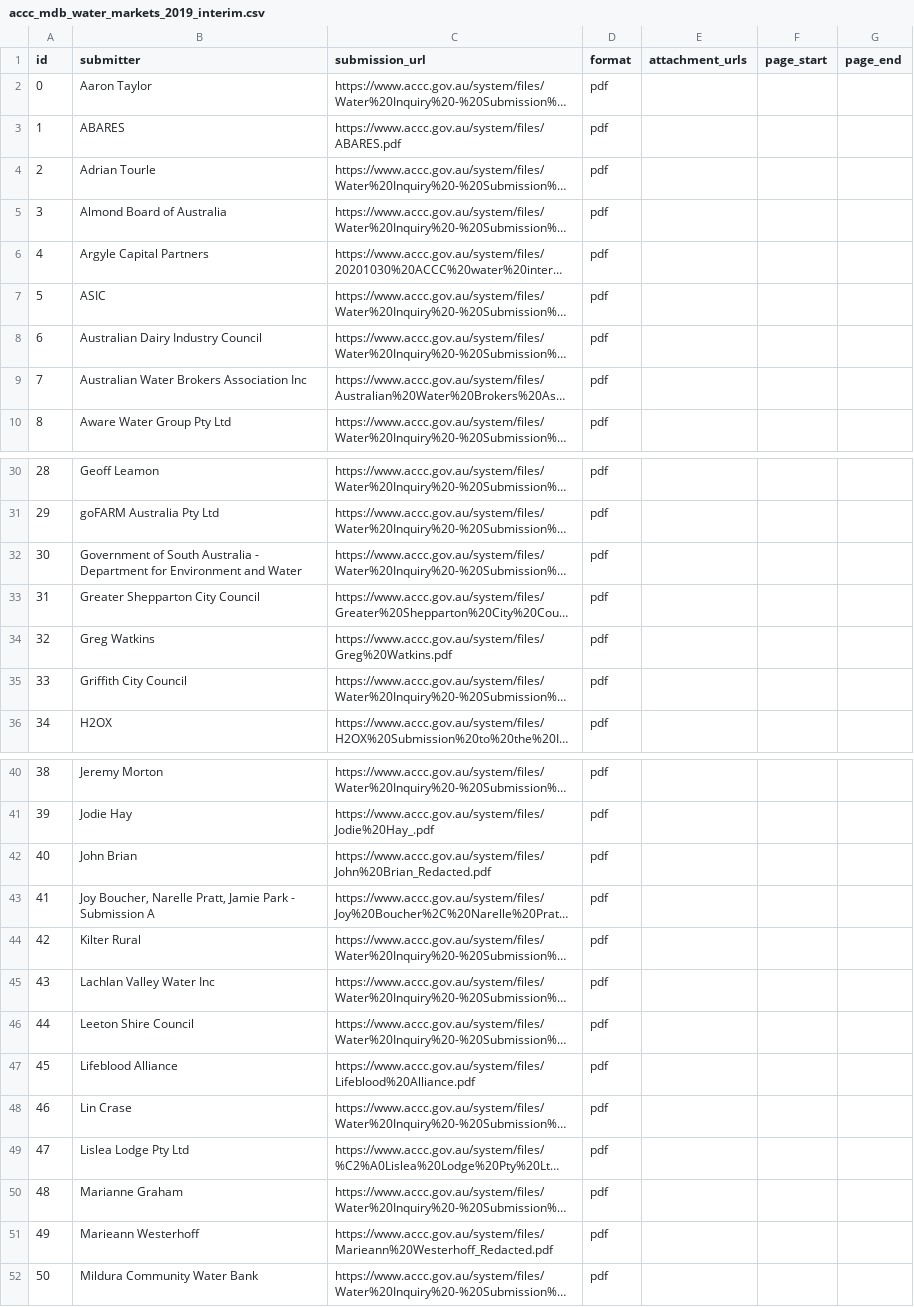
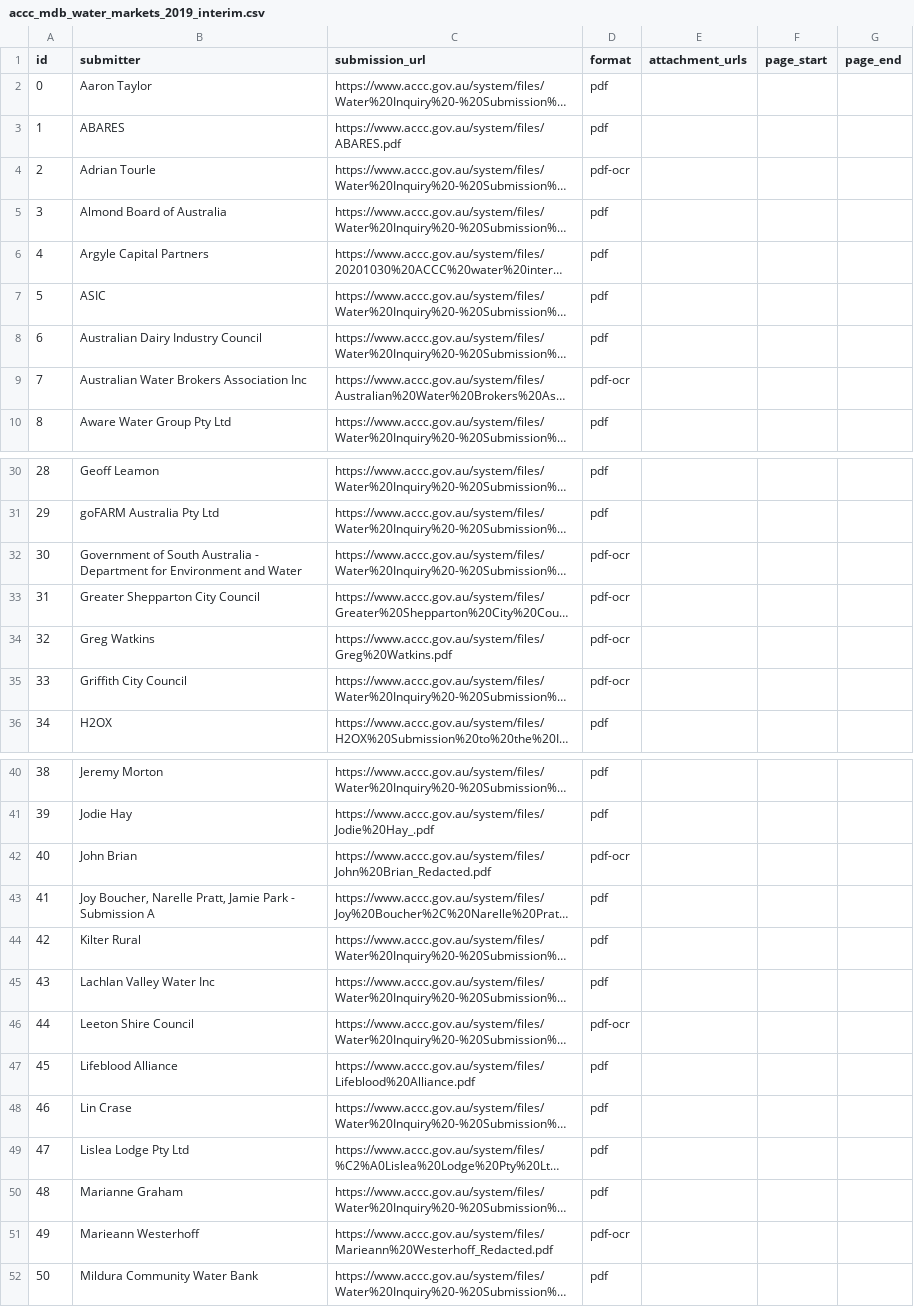
Before and after one commit to RodMarsh/WatertrustEquitySubmissionsAnalysis, a CSV file: inquiries/accc_mdb_water_markets_2019_interim.csv, drawn as a sheet; only a part is shown, gaps mark what is left out; long unchanged cells end in …; the diff covers the shown part only; the diff names each change by its address in the sheet, - before the commit and + after, or states it on an @@ line.

Commit message:
Annotate formats for accc_mdb_water_markets_2019*

```diff
--- a/inquiries/accc_mdb_water_markets_2019_interim.csv
+++ b/inquiries/accc_mdb_water_markets_2019_interim.csv
-D4 (format): pdf
+D4 (format): pdf-ocr
-D9 (format): pdf
+D9 (format): pdf-ocr
-D32:D35 (format): pdf
+D32:D35 (format): pdf-ocr
-D42 (format): pdf
+D42 (format): pdf-ocr
-D46 (format): pdf
+D46 (format): pdf-ocr
-D51 (format): pdf
+D51 (format): pdf-ocr
```
Also changed, not shown: 7 edited cells elsewhere in this file, inquiries/accc_mdb_water_markets_2019_issues.csv.
